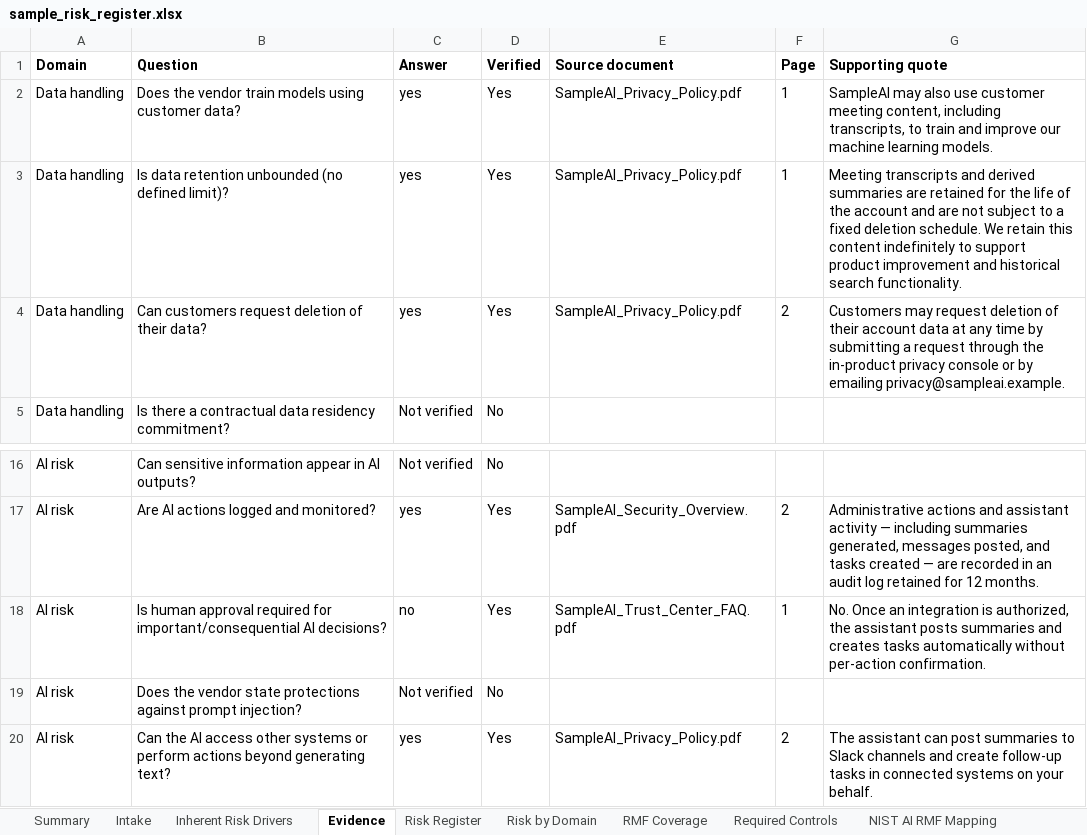
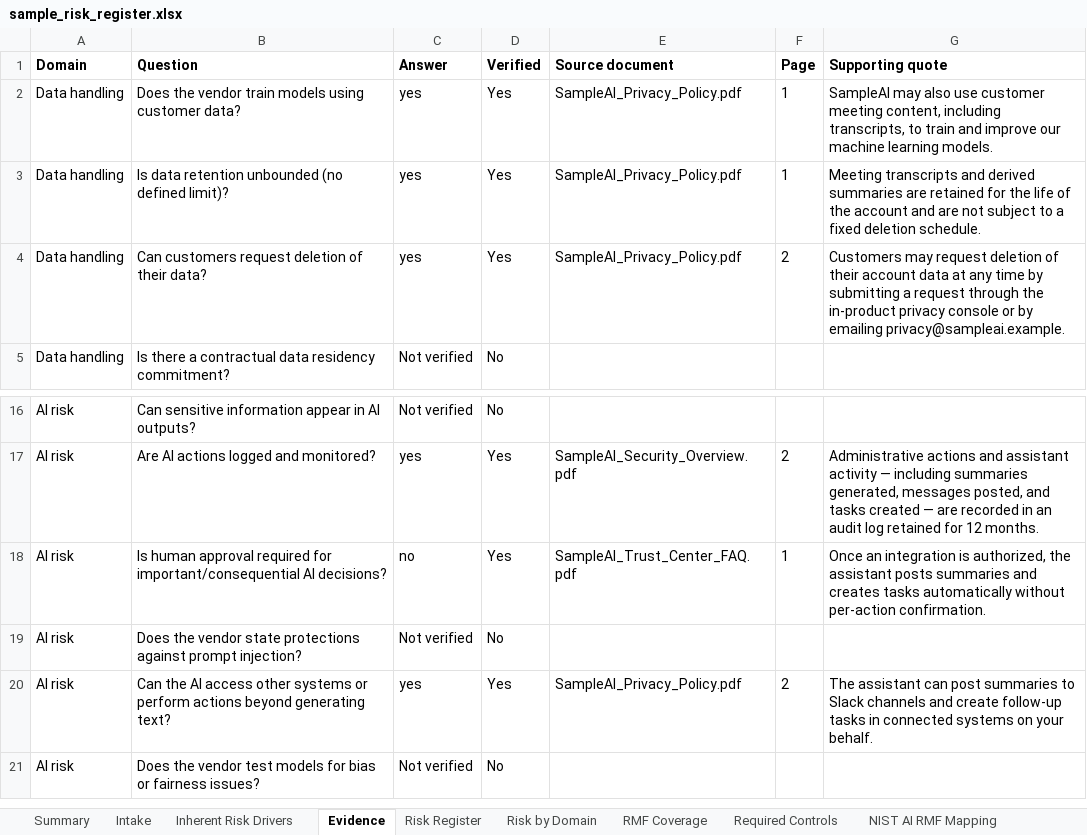
Before and after one commit to MichaelMorawski23/AI-Vendor-Risk_Assessor, an Excel workbook: docs/sample_risk_register.xlsx, sheet Evidence, drawn as a sheet; only a part is shown, gaps mark what is left out; the shorter side is filled out with more unchanged rows; values as stored, in another font and other column widths than the file's, no borders; the diff names each change by its address in the sheet, - before the commit and + after, or states it on an @@ line.

```diff
--- a/docs/sample_risk_register.xlsx (sheet Evidence)
+++ b/docs/sample_risk_register.xlsx (sheet Evidence)
-G3 (Supporting quote): …deletion schedule. We retain this content indefinitely to support product improvement and historical search functionality.
+G3 (Supporting quote): …deletion schedule.
-G18 (Supporting quote): No. Once an…
+G18 (Supporting quote): Once an…
```
Also changed, not shown: 4 other files.
